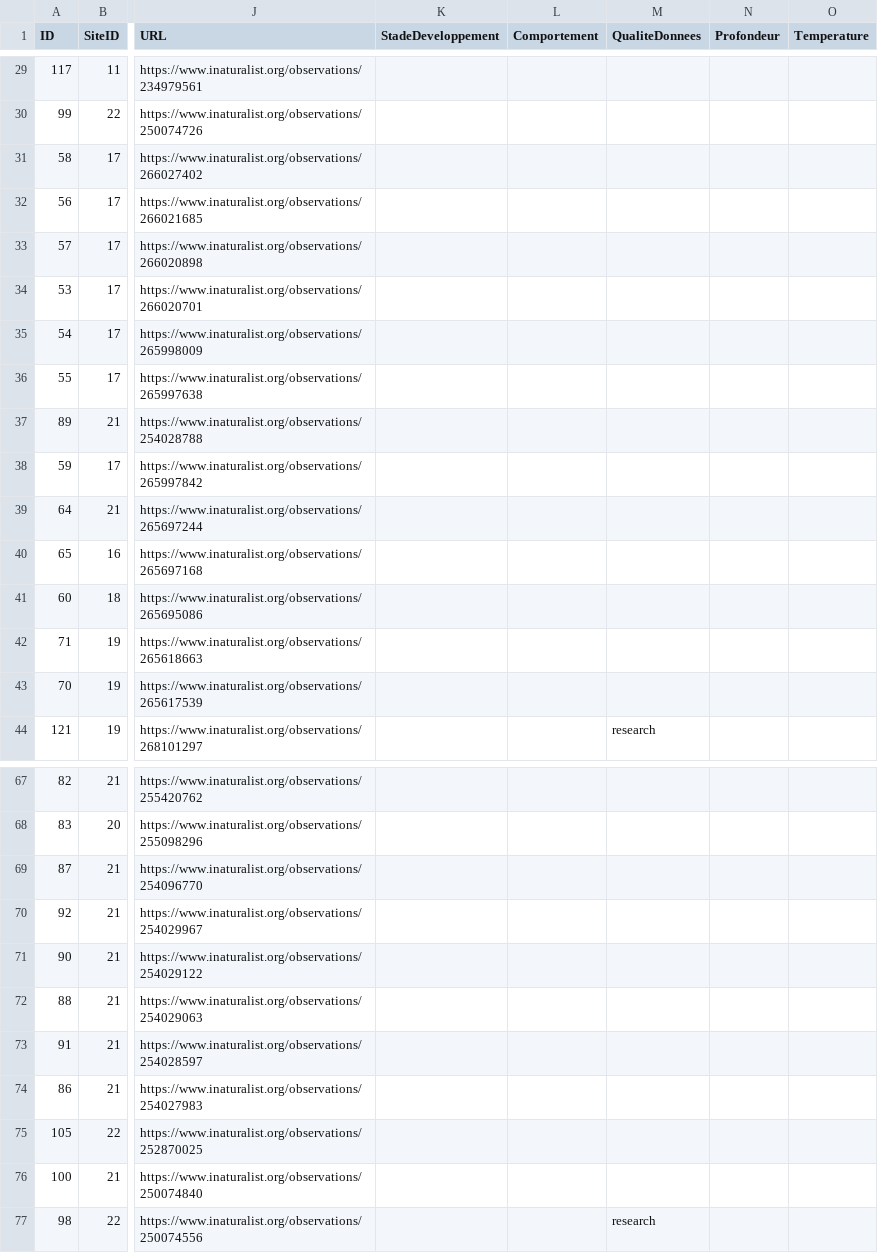
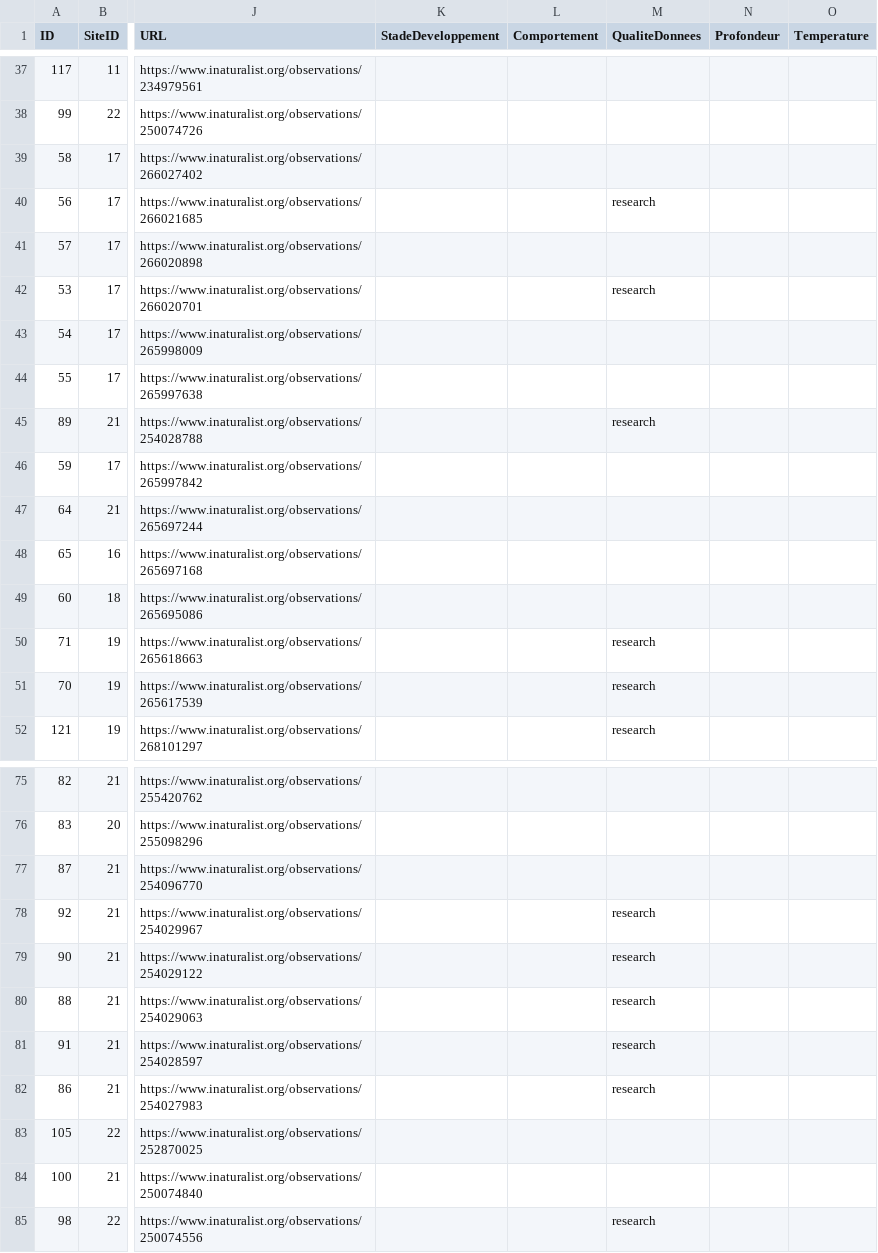
Before and after one commit to capouel50/nature-en-cotentin, a CSV file: data/observations/observations.csv, drawn as a sheet; only a part is shown, gaps mark what is left out; addresses are those after the commit; the diff covers the shown part only; the diff names each change by its address in the sheet, - before the commit and + after, or states it on an @@ line.

```diff
--- a/data/observations/observations.csv
+++ b/data/observations/observations.csv
-M40 (QualiteDonnees): (empty)
+M40 (QualiteDonnees): research
-M42 (QualiteDonnees): (empty)
+M42 (QualiteDonnees): research
-M45 (QualiteDonnees): (empty)
+M45 (QualiteDonnees): research
-M50:M51 (QualiteDonnees): (empty)
+M50:M51 (QualiteDonnees): research
-M78:M82 (QualiteDonnees): (empty)
+M78:M82 (QualiteDonnees): research
```
Also changed, not shown: 11 added rows, 3 removed rows, 1 moved row and 7 edited cells elsewhere in this file.
